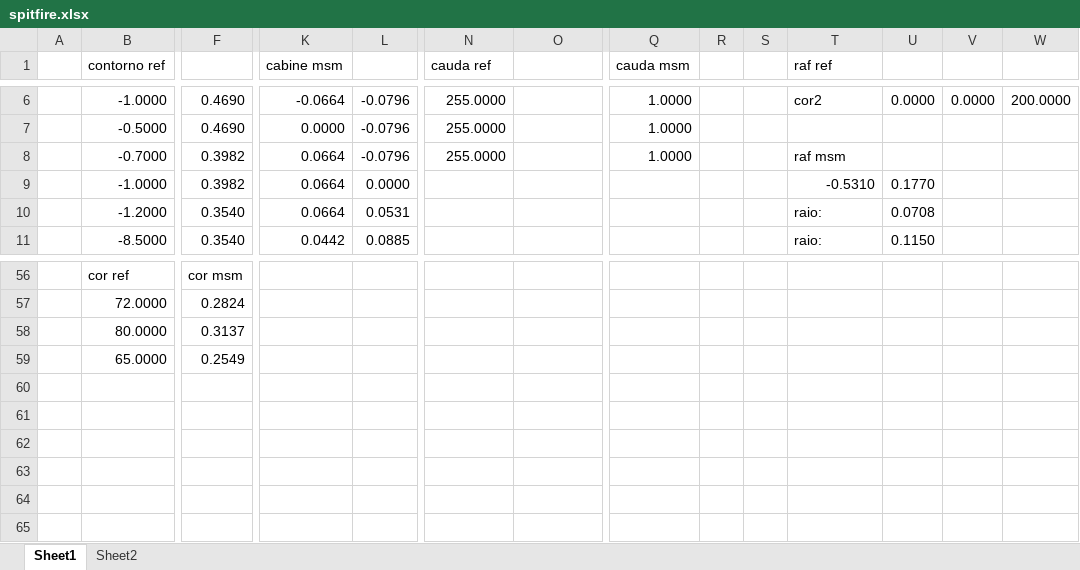
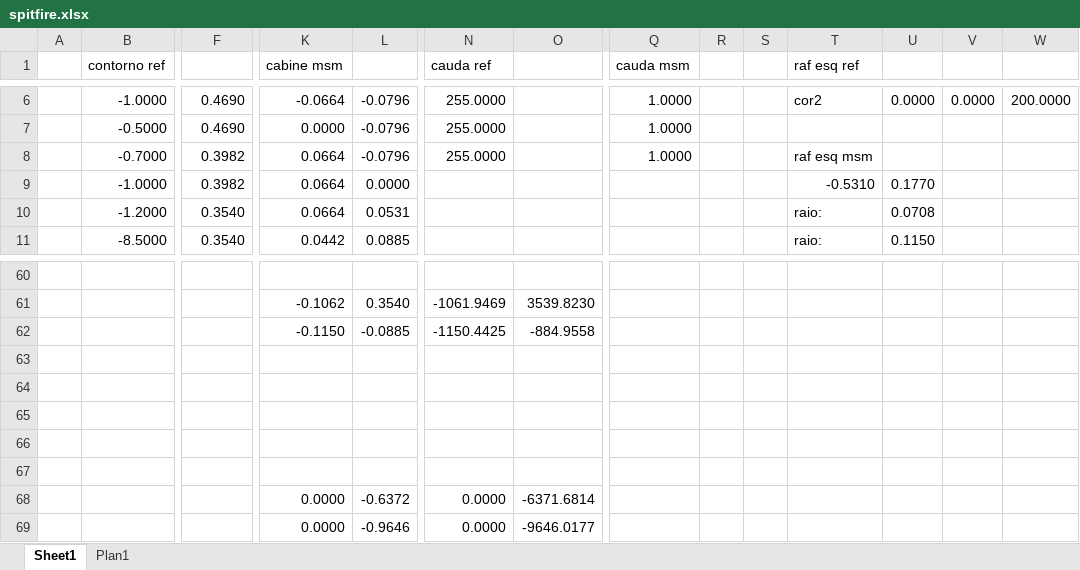
Before and after one commit to jmmccota/CG-Tp1, an Excel workbook: spitfire.xlsx, sheet Sheet1, drawn as a sheet; only a part is shown, gaps mark what is left out; values as stored, in another font and other column widths than the file's, no borders; addresses are those after the commit; rows hold the shown columns only; the diff covers the shown part only; the diff names each change by its address in the sheet, - before the commit and + after, or states it on an @@ line.

```diff
--- a/spitfire.xlsx (sheet Sheet1)
+++ b/spitfire.xlsx (sheet Sheet1)
-sheet tab: Sheet2
+sheet tab: Plan1
-T1: raf ref
+T1: raf esq ref
-T8 (raf esq ref): raf msm
+T8 (raf esq ref): raf esq msm
-row 60:  | cor ref | cor msm
+row 60: (empty)
+row 61:  |  |  | -0.1062 | 0.3540 | -1061.9469 | 3539.8230
+row 62:  |  |  | -0.1150 | -0.0885 | -1150.4425 | -884.9558
-row 63:  | 72.0000 | 0.2824
+row 63: (empty)
-row 64:  | 80.0000 | 0.3137
+row 64: (empty)
-row 65:  | 65.0000 | 0.2549
+row 65: (empty)
+row 66: (empty)
+row 67: (empty)
+row 68:  |  |  | 0.0000 | -0.6372 | 0.0000 | -6371.6814
+row 69:  |  |  | 0.0000 | -0.9646 | 0.0000 | -9646.0177
```
Also changed, not shown: 19 added rows, 15 removed rows and 31 edited cells elsewhere in this sheet, sheet Plan1, charts or pictures, 3 other files.
